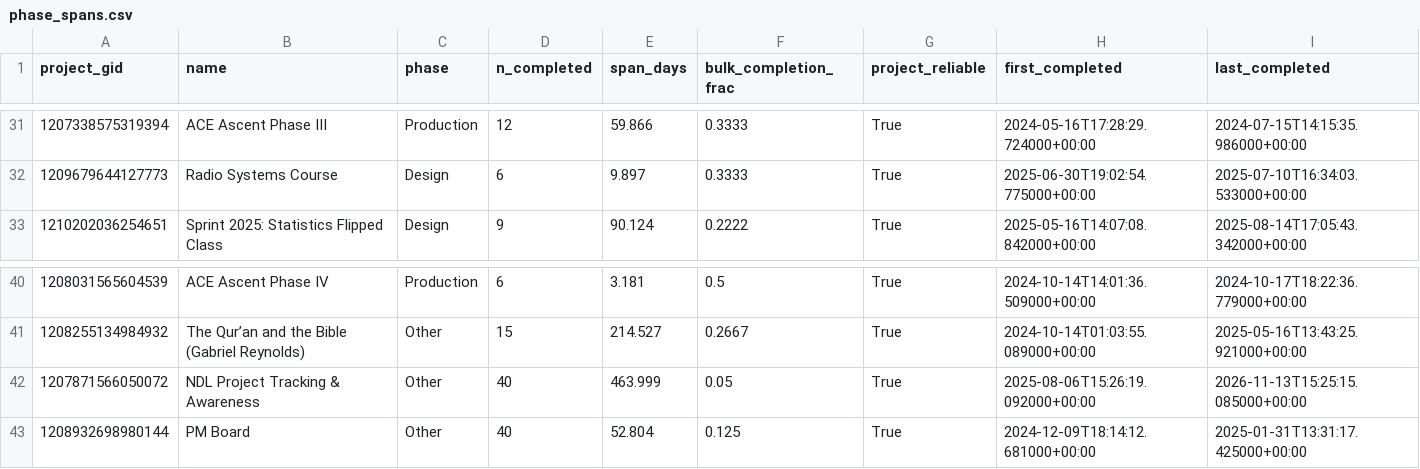
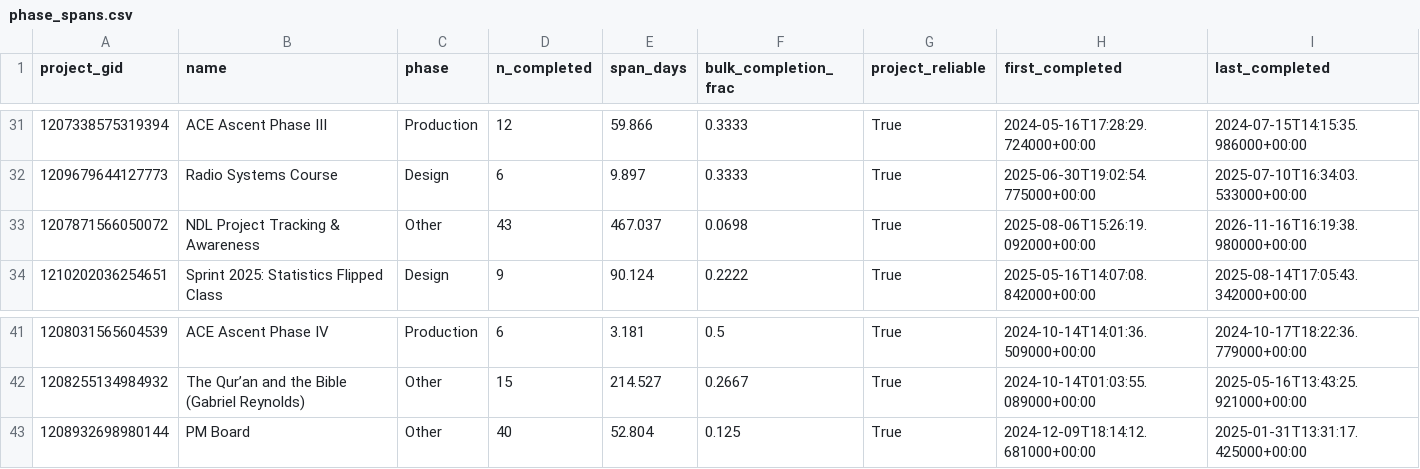
Before and after one commit to jliu234-cell/odl-estimator, a CSV file: data_all/derived/phase_spans.csv, drawn as a sheet; only a part is shown, gaps mark what is left out; removed rows and columns are numbered as before the commit, all else as after; the diff names each change by its address in the sheet, - before the commit and + after, or states it on an @@ line.

```diff
--- a/data_all/derived/phase_spans.csv
+++ b/data_all/derived/phase_spans.csv
+row 33: 1207871566050072 | NDL Project Tracking & Awareness | Other | 43 | 467.037 | 0.0698 | True | 2025-08-06T15:26:19.092000+00:00 | 2026-11-16T16:19:38.980000+00:00
-row 42: 1207871566050072 | NDL Project Tracking & Awareness | Other | 40 | 463.999 | 0.05 | True | 2025-08-06T15:26:19.092000+00:00 | 2026-11-13T15:25:15.085000+00:00
```
Also changed, not shown: data_all/derived/calendar_spans.csv, data_all/phase_summary.csv, 12 other files.
